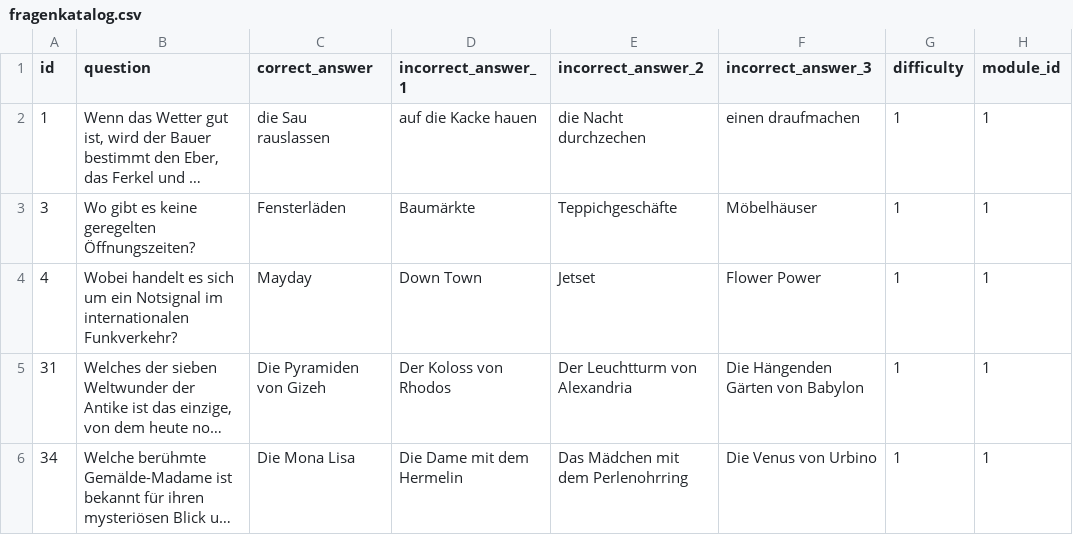
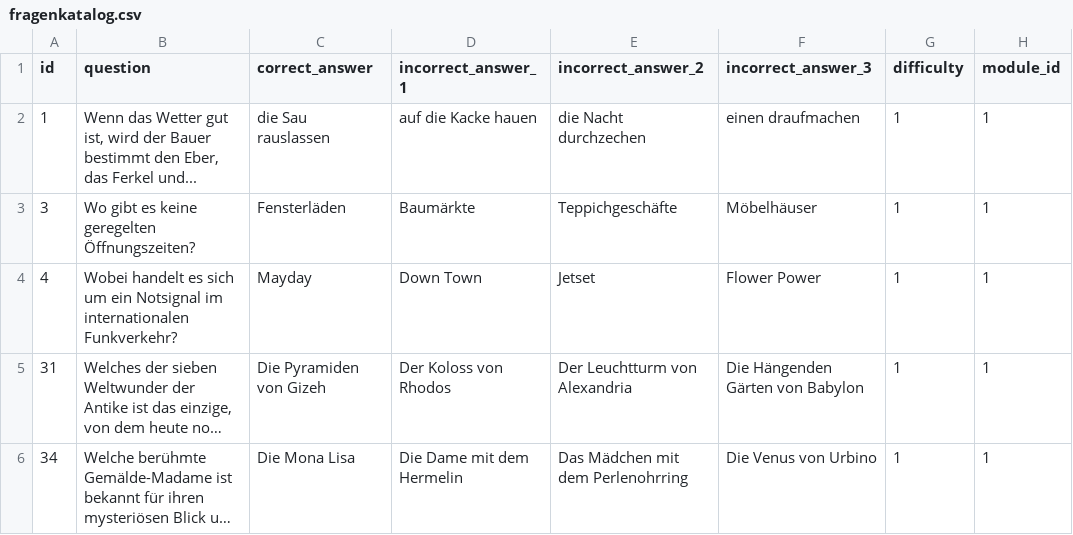
Before and after one commit to JuleEngel/ISEF01Entwicklung, a CSV file: SQL Datenbank/fragenkatalog.csv, drawn as a sheet; only a part is shown; long unchanged cells end in …; the diff covers the shown part only; the diff names each change by its address in the sheet, - before the commit and + after, or states it on an @@ line.

```diff
--- a/SQL Datenbank/fragenkatalog.csv
+++ b/SQL Datenbank/fragenkatalog.csv
-B2 (question): …das Ferkel und …
+B2 (question): …das Ferkel und...
```
Also changed, not shown: 14 edited cells elsewhere in this file.
